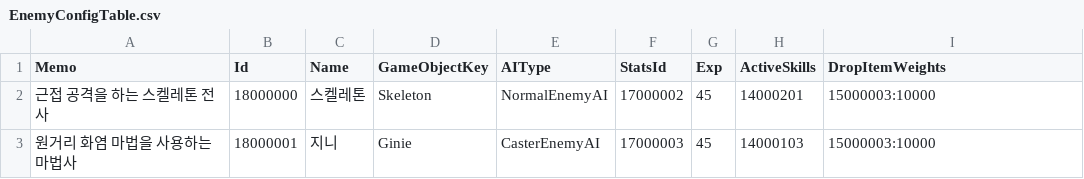
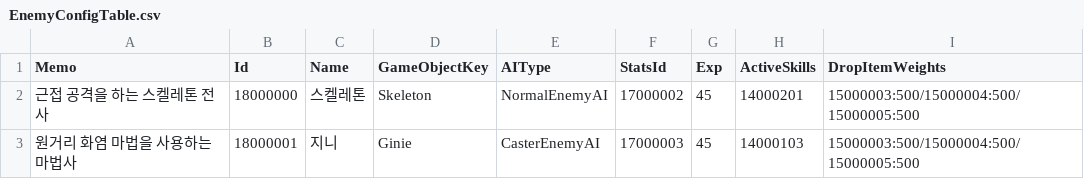
Before and after one commit to JIN5EOK/DungeonShooter, a CSV file: Assets/_DataTables/Tables/EnemyConfigTable.csv, drawn as a sheet.

```diff
--- a/Assets/_DataTables/Tables/EnemyConfigTable.csv
+++ b/Assets/_DataTables/Tables/EnemyConfigTable.csv
@@ -1,3 +1,3 @@
 Memo,Id,Name,GameObjectKey,AIType,StatsId,Exp,ActiveSkills,DropItemWeights
-근접 공격을 하는 스켈레톤 전사,18000000,스켈레톤,Skeleton,NormalEnemyAI,17000002,45,14000201,15000003:10000
-원거리 화염 마법을 사용하는 마법사,18000001,지니,Ginie,CasterEnemyAI,17000003,45,14000103,15000003:10000
+근접 공격을 하는 스켈레톤 전사,18000000,스켈레톤,Skeleton,NormalEnemyAI,17000002,45,14000201,15000003:500/15000004:500/15000005:500
+원거리 화염 마법을 사용하는 마법사,18000001,지니,Ginie,CasterEnemyAI,17000003,45,14000103,15000003:500/15000004:500/15000005:500
```
Also changed, not shown: Assets/_DataTables/Tables/ItemTable.csv, Assets/_DataTables/Tables/SkillTable.csv, 28 other files.
